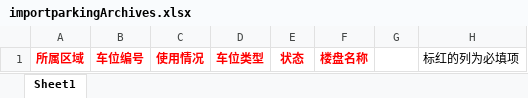
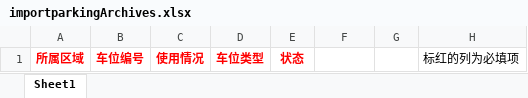
Before and after one commit to gzpost1/zhly, an Excel workbook: archive/src/main/resources/template/importparkingArchives.xlsx, sheet Sheet1, drawn as a sheet; values as stored, in another font and other column widths than the file's, no borders; the diff names each change by its address in the sheet, - before the commit and + after, or states it on an @@ line.

```diff
--- a/archive/src/main/resources/template/importparkingArchives.xlsx (sheet Sheet1)
+++ b/archive/src/main/resources/template/importparkingArchives.xlsx (sheet Sheet1)
-F1: 楼盘名称
+F1: (empty)
```
Also changed, not shown: archive/src/main/resources/template/importDeviceArchives.xlsx, archive/src/main/resources/template/importHousesArchives.xlsx, 17 other files.
